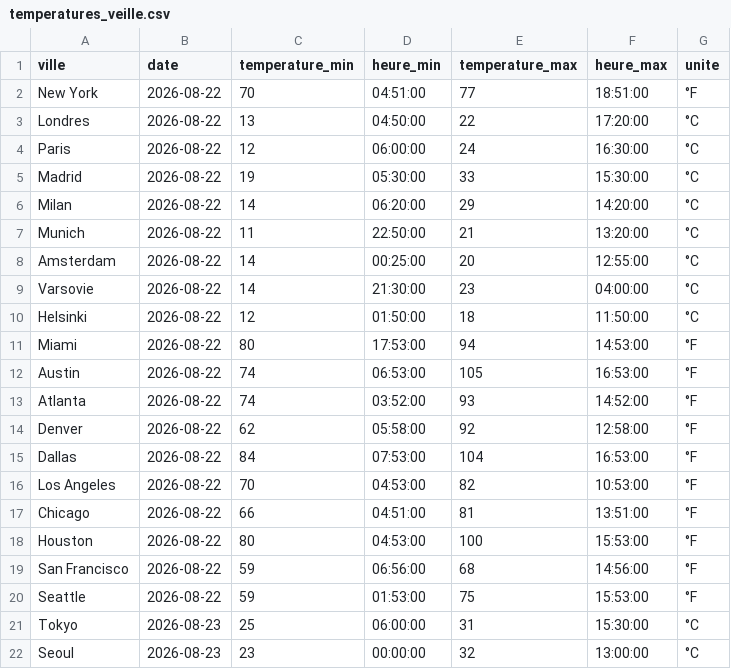
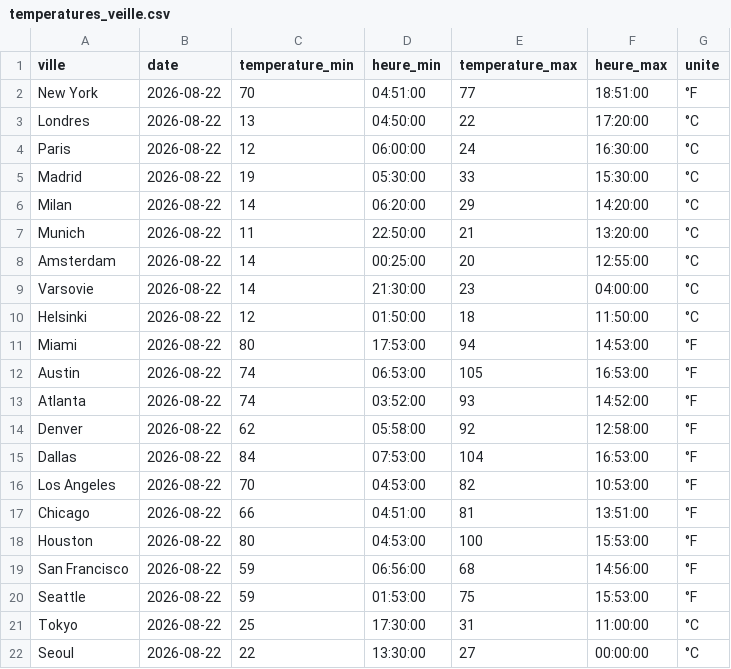
Before and after one commit to JJ-afk974/Final_temp, a CSV file: temperatures_veille.csv, drawn as a sheet.

```diff
--- a/temperatures_veille.csv
+++ b/temperatures_veille.csv
@@ -20,3 +20,3 @@ San Francisco;2026-08-22;59;06:56:00;68;14:56:00;°F
 Seattle;2026-08-22;59;01:53:00;75;15:53:00;°F
-Tokyo;2026-08-23;25;06:00:00;31;15:30:00;°C
-Seoul;2026-08-23;23;00:00:00;32;13:00:00;°C
+Tokyo;2026-08-22;25;17:30:00;31;11:00:00;°C
+Seoul;2026-08-22;22;13:30:00;27;00:00:00;°C
```
